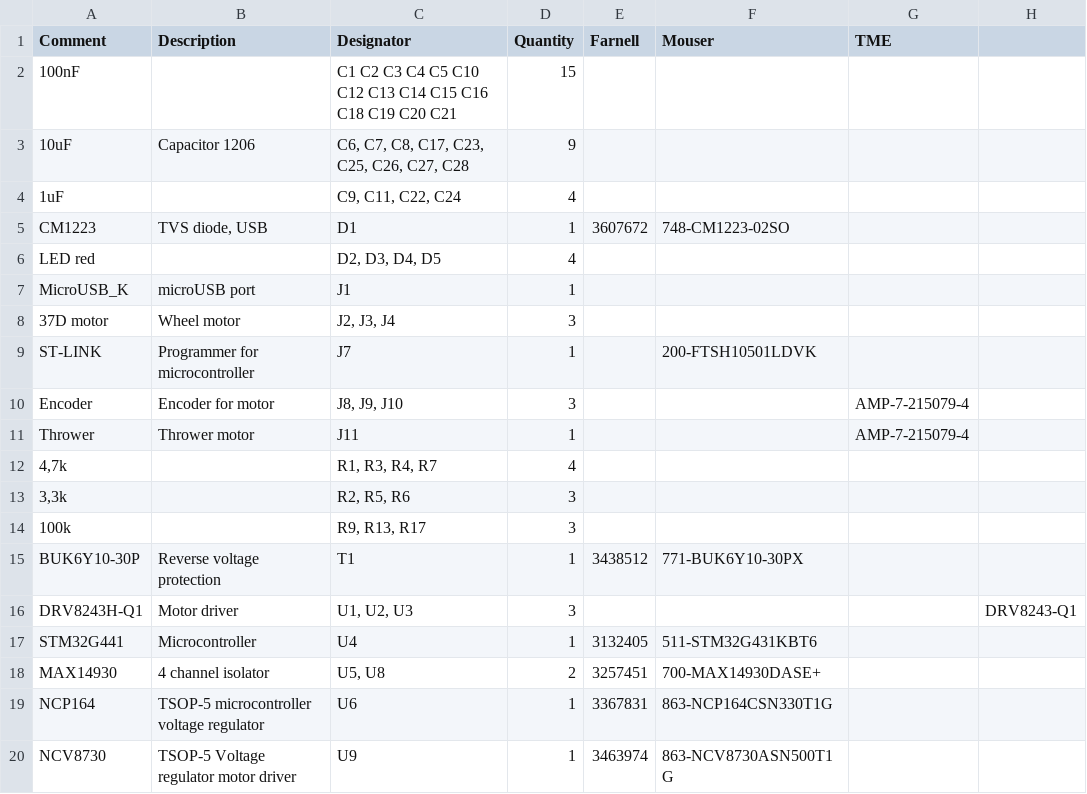
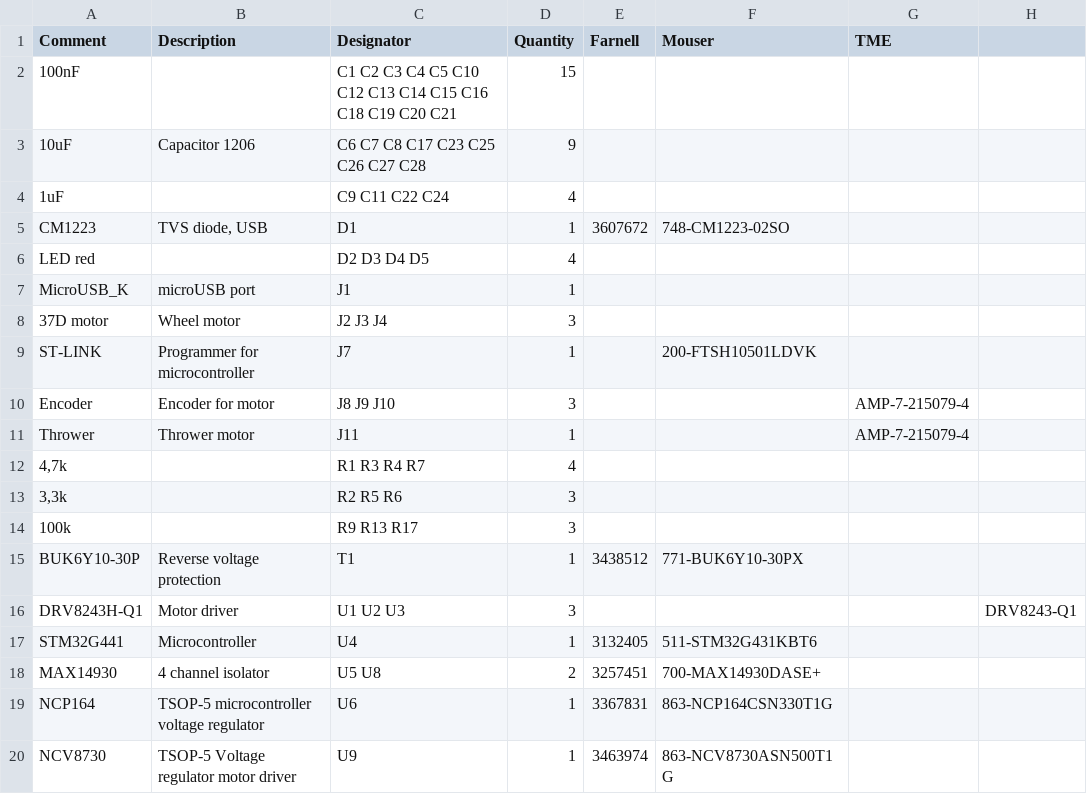
Before and after one commit to ut-robotics/picr21-team-kobe, a CSV file: Kobe_Elektronics/BOM_PartType-Kobe_BasketballRobot.csv, drawn as a sheet.

Commit message:
Update BOM_PartType-Kobe_BasketballRobot.csv

```diff
--- a/Kobe_Elektronics/BOM_PartType-Kobe_BasketballRobot.csv
+++ b/Kobe_Elektronics/BOM_PartType-Kobe_BasketballRobot.csv
@@ -2,18 +2,18 @@ Comment;Description;Designator;Quantity;Farnell;Mouser;TME;
 100nF;;C1 C2 C3 C4 C5 C10 C12 C13 C14 C15 C16 C18 C19 C20 C21;15;;;;
-10uF;Capacitor 1206;C6, C7, C8, C17, C23, C25, C26, C27, C28;9;;;;
-1uF;;C9, C11, C22, C24;4;;;;
+10uF;Capacitor 1206;C6 C7 C8 C17 C23 C25 C26 C27 C28;9;;;;
+1uF;;C9 C11 C22 C24;4;;;;
 CM1223;TVS diode, USB;D1;1;3607672;748-CM1223-02SO;;
-LED red;;D2, D3, D4, D5;4;;;;
+LED red;;D2 D3 D4 D5;4;;;;
 MicroUSB_K;microUSB port;J1;1;;;;
-37D motor;Wheel motor;J2, J3, J4;3;;;;
+37D motor;Wheel motor;J2 J3 J4;3;;;;
 ST-LINK;Programmer for microcontroller;J7;1;;200-FTSH10501LDVK;;
-Encoder;Encoder for motor;J8, J9, J10;3;;;AMP-7-215079-4;
+Encoder;Encoder for motor;J8 J9 J10;3;;;AMP-7-215079-4;
 Thrower;Thrower motor;J11;1;;;AMP-7-215079-4;
-4,7k;;R1, R3, R4, R7;4;;;;
-3,3k;;R2, R5, R6;3;;;;
-100k;;R9, R13, R17;3;;;;
+4,7k;;R1 R3 R4 R7;4;;;;
+3,3k;;R2 R5 R6;3;;;;
+100k;;R9 R13 R17;3;;;;
 BUK6Y10-30P;Reverse voltage protection;T1;1;3438512;771-BUK6Y10-30PX;;
-DRV8243H-Q1;Motor driver;U1, U2, U3;3;;;;DRV8243-Q1
+DRV8243H-Q1;Motor driver;U1 U2 U3;3;;;;DRV8243-Q1
 STM32G441;Microcontroller;U4;1;3132405;511-STM32G431KBT6;;
-MAX14930;4 channel isolator;U5, U8;2;3257451;700-MAX14930DASE+;;
+MAX14930;4 channel isolator;U5 U8;2;3257451;700-MAX14930DASE+;;
 NCP164;TSOP-5 microcontroller voltage regulator;U6;1;3367831;863-NCP164CSN330T1G;;
```
